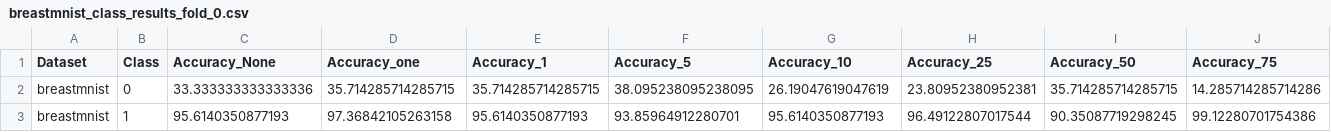
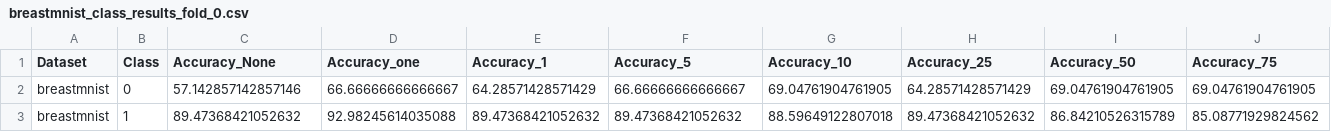
Before and after one commit to aymuos15/LocalDP, a CSV file: results/breastmnist_class_results_fold_0.csv, drawn as a sheet; only a part is shown; the diff covers the shown part only; the diff names each change by its address in the sheet, - before the commit and + after, or states it on an @@ line.

Commit message:
v0.0.4 | added 3 fold 100 epochs cross val results

```diff
--- a/results/breastmnist_class_results_fold_0.csv
+++ b/results/breastmnist_class_results_fold_0.csv
-C2 (Accuracy_None): 33.333333333333336
+C2 (Accuracy_None): 57.142857142857146
-D2 (Accuracy_one): 35.714285714285715
+D2 (Accuracy_one): 66.66666666666667
-E2 (Accuracy_1): 35.714285714285715
+E2 (Accuracy_1): 64.28571428571429
-F2 (Accuracy_5): 38.095238095238095
+F2 (Accuracy_5): 66.66666666666667
-G2 (Accuracy_10): 26.19047619047619
+G2 (Accuracy_10): 69.04761904761905
-H2 (Accuracy_25): 23.80952380952381
+H2 (Accuracy_25): 64.28571428571429
-I2 (Accuracy_50): 35.714285714285715
+I2 (Accuracy_50): 69.04761904761905
-J2 (Accuracy_75): 14.285714285714286
+J2 (Accuracy_75): 69.04761904761905
-C3 (Accuracy_None): 95.6140350877193
+C3 (Accuracy_None): 89.47368421052632
-D3 (Accuracy_one): 97.36842105263158
+D3 (Accuracy_one): 92.98245614035088
-E3 (Accuracy_1): 95.6140350877193
+E3 (Accuracy_1): 89.47368421052632
-F3 (Accuracy_5): 93.85964912280701
+F3 (Accuracy_5): 89.47368421052632
-G3 (Accuracy_10): 95.6140350877193
+G3 (Accuracy_10): 88.59649122807018
-H3 (Accuracy_25): 96.49122807017544
+H3 (Accuracy_25): 89.47368421052632
-I3 (Accuracy_50): 90.35087719298245
+I3 (Accuracy_50): 86.84210526315789
-J3 (Accuracy_75): 99.12280701754386
+J3 (Accuracy_75): 85.08771929824562
```
Also changed, not shown: 2 edited cells elsewhere in this file, results/breastmnist_overall_results_fold_1.csv, 5 other files.
